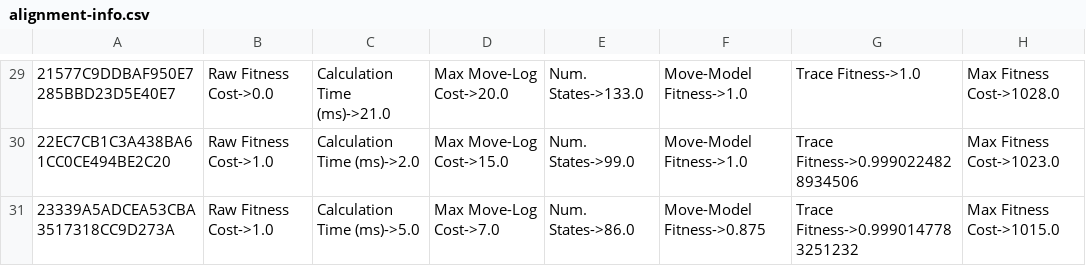
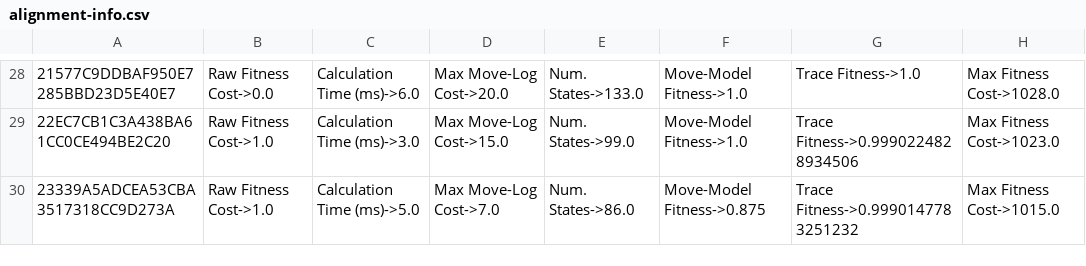
Before and after one commit to pmphjj/thucp, a CSV file: data/OutlierDetection/replay/alignment-info.csv, drawn as a sheet; only a part is shown, gaps mark what is left out; addresses are those after the commit; the diff covers the shown part only; the diff names each change by its address in the sheet, - before the commit and + after, or states it on an @@ line.

```diff
--- a/data/OutlierDetection/replay/alignment-info.csv
+++ b/data/OutlierDetection/replay/alignment-info.csv
-C28: Calculation Time (ms)->21.0
+C28: Calculation Time (ms)->6.0
-C29: Calculation Time (ms)->2.0
+C29: Calculation Time (ms)->3.0
```
Also changed, not shown: 1 removed row and 27 edited cells elsewhere in this file, 5 other files.
